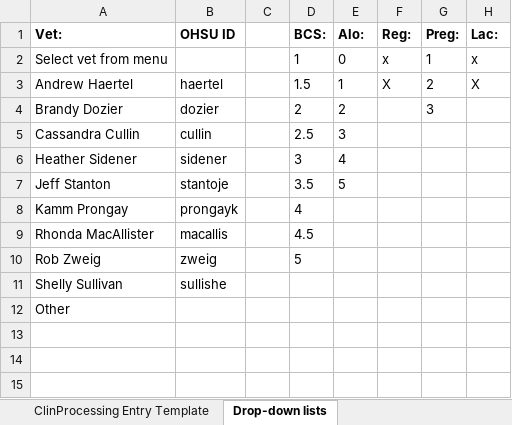
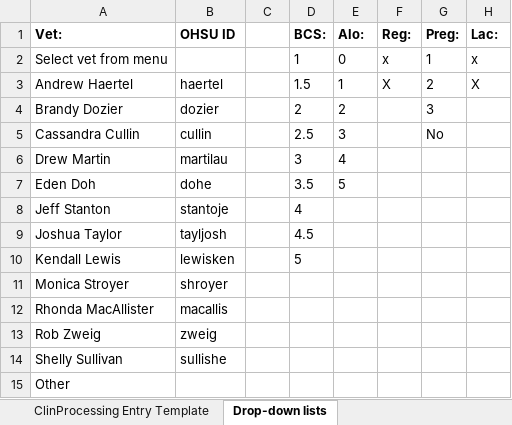
Before and after one commit to LabKey/onprcEHRModules, an Excel workbook: onprc_ehr/resources/web/onprc_ehr/templates/ClinicalProcessingTemplate_TPR_Master.xlsx, sheet Drop-down lists, drawn as a sheet; values as stored, in another font and other column widths than the file's, no borders; removed rows and columns are numbered as before the commit, all else as after; the diff names each change by its address in the sheet, - before the commit and + after, or states it on an @@ line.

```diff
--- a/onprc_ehr/resources/web/onprc_ehr/templates/ClinicalProcessingTemplate_TPR_Master.xlsx (sheet Drop-down lists)
+++ b/onprc_ehr/resources/web/onprc_ehr/templates/ClinicalProcessingTemplate_TPR_Master.xlsx (sheet Drop-down lists)
-G5 (Preg:): (empty)
+G5 (Preg:): No
-A6 (Vet:): Heather Sidener
+A6 (Vet:): Drew Martin
-B6 (OHSU ID): sidener
+B6 (OHSU ID): martilau
+row 7: Eden Doh | dohe |  | 3.5 | 5
-D8 (BCS:): 3.5
+D8 (BCS:): 4
-E8 (Alo:): 5
+E8 (Alo:): (empty)
-row 8: Kamm Prongay | prongayk |  | 4
+row 9: Joshua Taylor | tayljosh |  | 4.5
+row 10: Kendall Lewis | lewisken |  | 5
+row 11: Monica Stroyer | shroyer
-D12 (BCS:): 4.5
+D12 (BCS:): (empty)
-D13 (BCS:): 5
+D13 (BCS:): (empty)
```
Also changed, not shown: sheet ClinProcessing Entry Template, hidden cells, onprc_ehr/resources/web/onprc_ehr/templates/ClinicalProcessingTemplate.xlsx, 3 other files.
